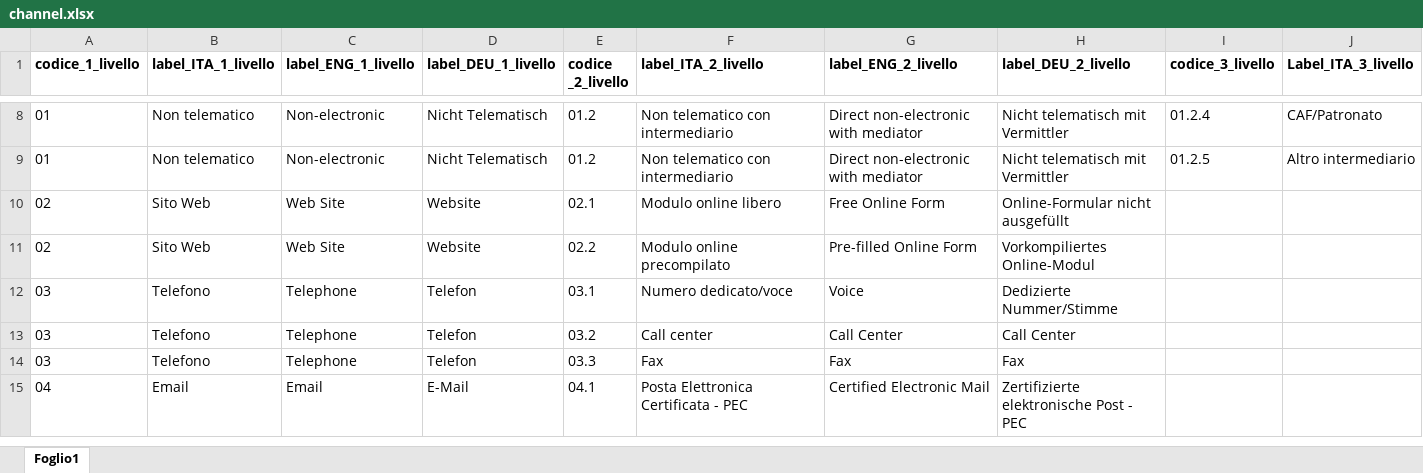
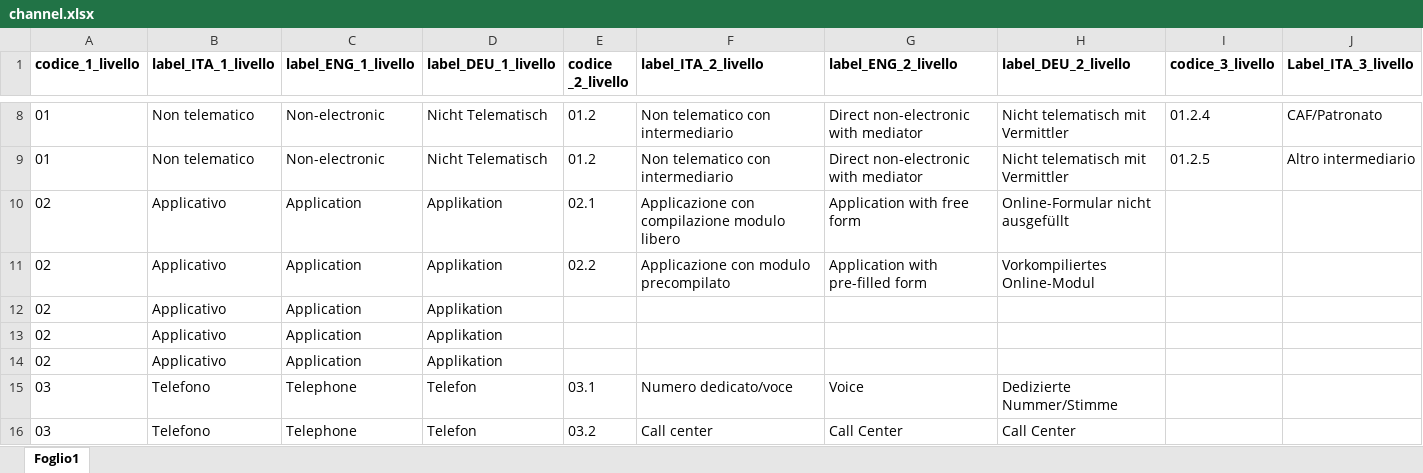
Before and after one commit to italia/daf-ontologie-vocabolari-controllati, an Excel workbook: VocabolariControllati/classifications-for-public-services/channel/channel.xlsx, sheet Foglio1, drawn as a sheet; only a part is shown, gaps mark what is left out; the shorter side is filled out with more unchanged rows; values as stored, in another font and other column widths than the file's, no borders; rows hold the shown columns only; the diff names each change by its address in the sheet, - before the commit and + after, or states it on an @@ line.

Commit message:
upload new version 0.2 of channel controlled vocabulary. The versionInfo metadata indicates the single changes that were applied

```diff
--- a/VocabolariControllati/classifications-for-public-services/channel/channel.xlsx (sheet Foglio1)
+++ b/VocabolariControllati/classifications-for-public-services/channel/channel.xlsx (sheet Foglio1)
-B10:B11 (label_ITA_1_livello): Sito Web
+B10:B11 (label_ITA_1_livello): Applicativo
-C10:C11 (label_ENG_1_livello): Web Site
+C10:C11 (label_ENG_1_livello): Application
-D10:D11 (label_DEU_1_livello): Website
+D10:D11 (label_DEU_1_livello): Applikation
-F10 (label_ITA_2_livello): Modulo online libero
+F10 (label_ITA_2_livello): Applicazione con compilazione modulo libero
-G10 (label_ENG_2_livello): Free Online Form
+G10 (label_ENG_2_livello): Application with free form
-F11 (label_ITA_2_livello): Modulo online precompilato
+F11 (label_ITA_2_livello): Applicazione con modulo precompilato
-G11 (label_ENG_2_livello): Pre-filled Online Form
+G11 (label_ENG_2_livello): Application with pre-filled form
+row 12: 02 | Applicativo | Application | Applikation
+row 13: 02 | Applicativo | Application | Applikation
+row 14: 02 | Applicativo | Application | Applikation
```
Also changed, not shown: 4 other files.
